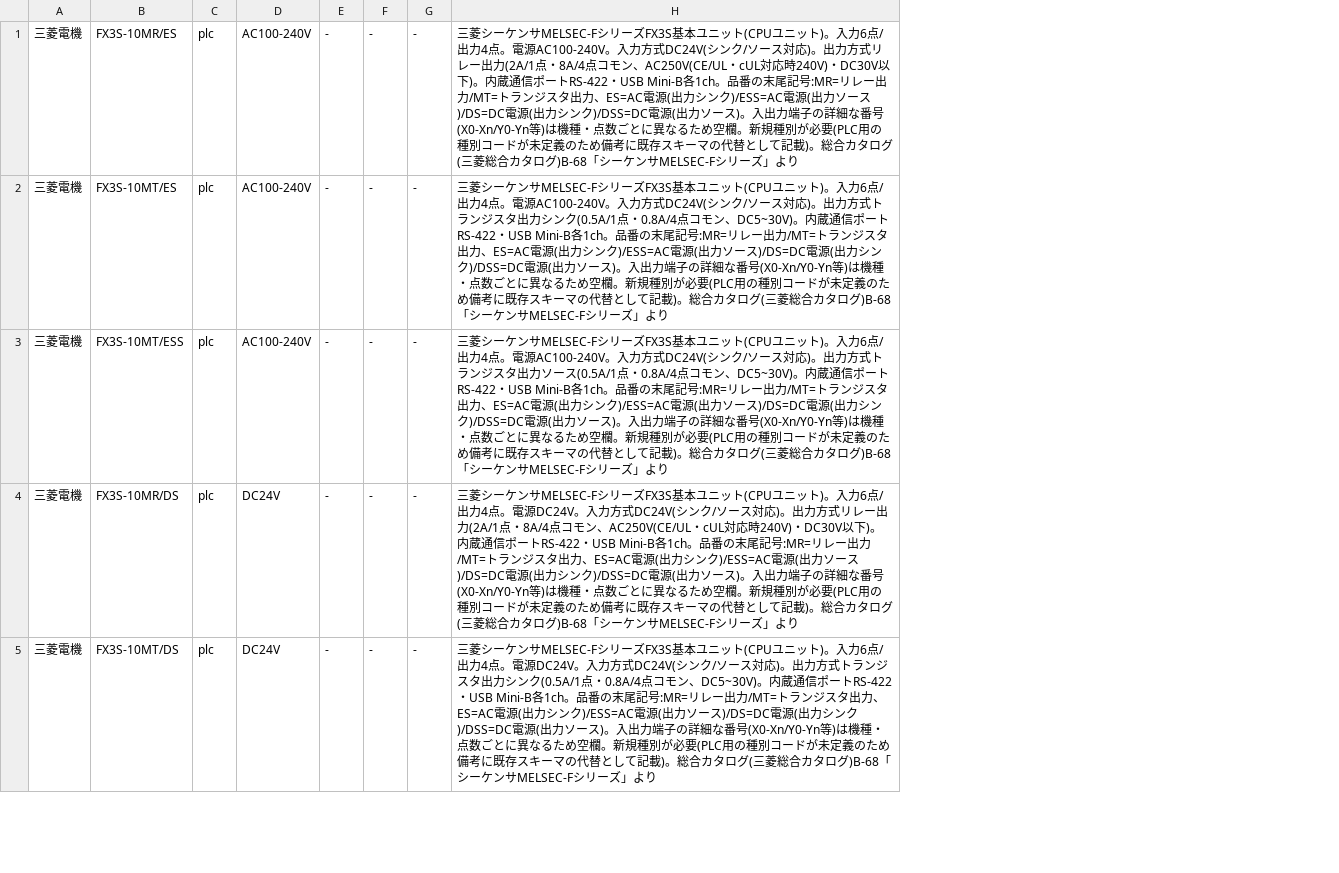
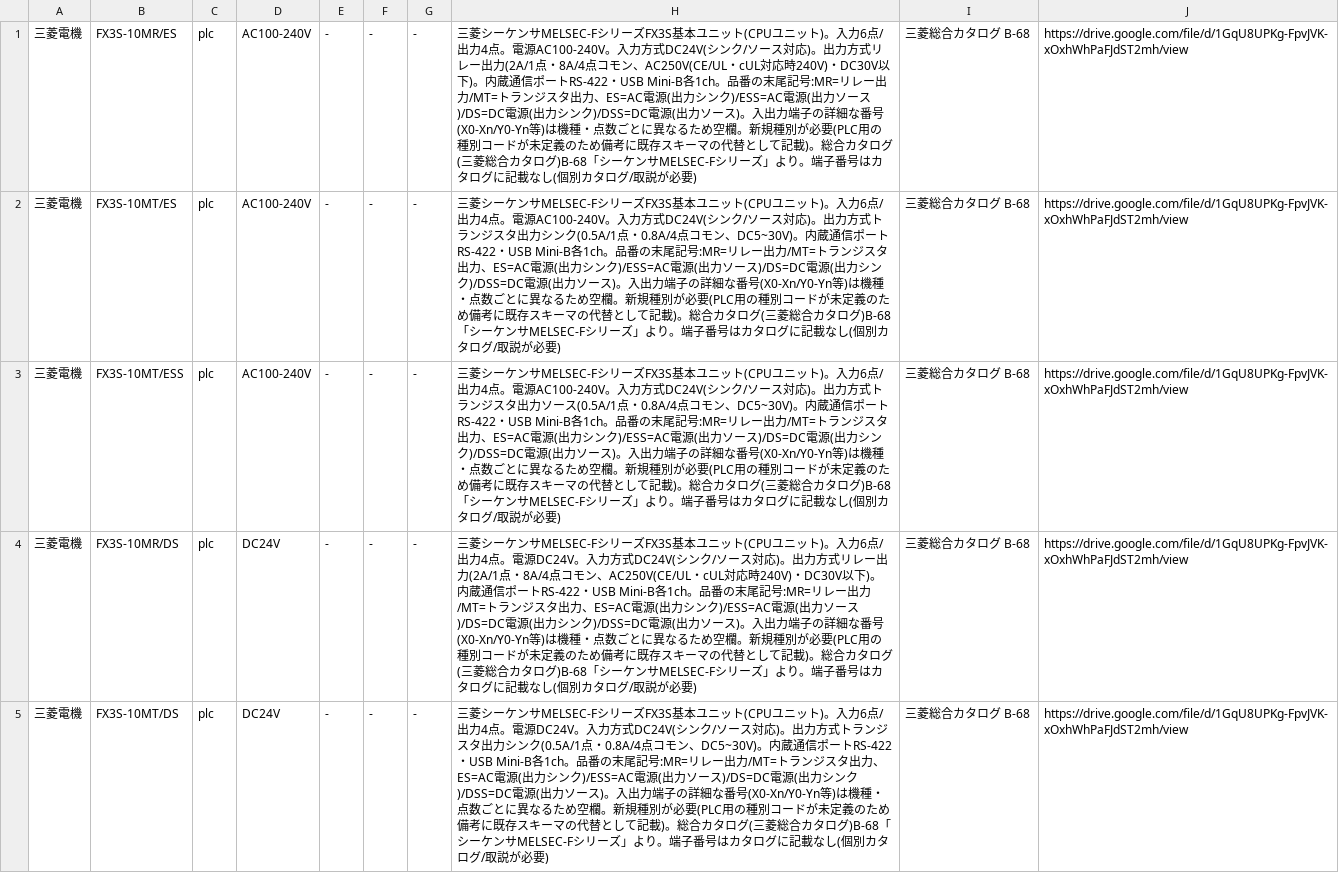
Before and after one commit to youichi558-collab/special-spoon, a CSV file: electrical_cad_v3/ecad_v3/catalog_pending/mitsubishi_plc_batch1.csv, drawn as a sheet; only a part is shown; removed rows and columns are numbered as before the commit, all else as after; the diff names each change by its address in the sheet, - before the commit and + after, or states it on an @@ line.

```diff
--- a/electrical_cad_v3/ecad_v3/catalog_pending/mitsubishi_plc_batch1.csv
+++ b/electrical_cad_v3/ecad_v3/catalog_pending/mitsubishi_plc_batch1.csv
-column H, rows 1-5: 三菱シーケンサMELSEC-FシリーズFX3S基本ユニット(CPUユニット)。入力6点/出力4点。電源AC100-240V。入力方式DC24V(シンク/ソース対応)。出力方式リレー出力(2A/1点・8A/4点コモン、AC250V(CE/UL・cUL対応時240V)・DC30V以下)。内蔵通信ポートRS-422・USB Mini-B各1ch。品番の末尾記号:MR=リレー出力/MT=トランジスタ出力、ES=AC電源(出力シンク)/ESS=AC電源(出力ソース)/DS=DC電源(出力シンク)/DSS=DC電源(出力ソース)。入出力端子の詳細な番号(X0-Xn/Y0-Yn等)は機種・点数ごとに異なるため空欄。新規種別が必要(PLC用の種別コードが未定義のため備考に既存スキーマの代替として記載)。総合カタログ(三菱総合カタログ)B-68「シーケンサMELSEC-Fシリーズ」より | 三菱シーケンサMELSEC-FシリーズFX3S基本ユニット(CPUユニット)。入力6点/出力4点。電源AC100-240V。入力方式DC24V(シンク/ソース対応)。出力方式トランジスタ出力シンク(0.5A/1点・0.8A/4点コモン、DC5~30V)。内蔵通信ポートRS-422・USB Mini-B各1ch。品番の末尾記号:MR=リレー出力/MT=トランジスタ出力、ES=AC電源(出力シンク)/ESS=AC電源(出力ソース)/DS=DC電源(出力シンク)/DSS=DC電源(出力ソース)。入出力端子の詳細な番号(X0-Xn/Y0-Yn等)は機種・点数ごとに異なるため空欄。新規種別が必要(PLC用の種別コードが未定義のため備考に既存スキーマの代替として記載)。総合カタログ(三菱総合カタログ)B-68「シーケンサMELSEC-Fシリーズ」より | 三菱シーケンサMELSEC-FシリーズFX3S基本ユニット(CPUユニット)。入力6点/出力4点。電源AC100-240V。入力方式DC24V(シンク/ソース対応)。出力方式トランジスタ出力ソース(0.5A/1点・0.8A/4点コモン、DC5~30V)。内蔵通信ポートRS-422・USB Mini-B各1ch。品番の末尾記号:MR=リレー出力/MT=トランジスタ出力、ES=AC電源(出力シンク)/ESS=AC電源(出力ソース)/DS=DC電源(出力シンク)/DSS=DC電源(出力ソース)。入出力端子の詳細な番号(X0-Xn/Y0-Yn等)は機種・点数ごとに異なるため空欄。新規種別が必要(PLC用の種別コードが未定義のため備考に既存スキーマの代替として記載)。総合カタログ(三菱総合カタログ)B-68「シーケンサMELSEC-Fシリーズ」より | 三菱シーケンサMELSEC-FシリーズFX3S基本ユニット(CPUユニット)。入力6点/出力4点。電源DC24V。入力方式DC24V(シンク/ソース対応)。出力方式リレー出力(2A/1点・8A/4点コモン、AC250V(CE/UL・cUL対応時240V)・DC30V以下)。内蔵通信ポートRS-422・USB Mini-B各1ch。品番の末尾記号:MR=リレー出力/MT=トランジスタ出力、ES=AC電源(出力シンク)/ESS=AC電源(出力ソース)/DS=DC電源(出力シンク)/DSS=DC電源(出力ソース)。入出力端子の詳細な番号(X0-Xn/Y0-Yn等)は機種・点数ごとに異なるため空欄。新規種別が必要(PLC用の種別コードが未定義のため備考に既存スキーマの代替として記載)。総合カタログ(三菱総合カタログ)B-68「シーケンサMELSEC-Fシリーズ」より | 三菱シーケンサMELSEC-FシリーズFX3S基本ユニット(CPUユニット)。入力6点/出力4点。電源DC24V。入力方式DC24V(シンク/ソース対応)。出力方式トランジスタ出力シンク(0.5A/1点・0.8A/4点コモン、DC5~30V)。内蔵通信ポートRS-422・USB Mini-B各1ch。品番の末尾記号:MR=リレー出力/MT=トランジスタ出力、ES=AC電源(出力シンク)/ESS=AC電源(出力ソース)/DS=DC電源(出力シンク)/DSS=DC電源(出力ソース)。入出力端子の詳細な番号(X0-Xn/Y0-Yn等)は機種・点数ごとに異なるため空欄。新規種別が必要(PLC用の種別コードが未定義のため備考に既存スキーマの代替として記載)。総合カタログ(三菱総合カタログ)B-68「シーケンサMELSEC-Fシリーズ」より
+column H, rows 1-5: 三菱シーケンサMELSEC-FシリーズFX3S基本ユニット(CPUユニット)。入力6点/出力4点。電源AC100-240V。入力方式DC24V(シンク/ソース対応)。出力方式リレー出力(2A/1点・8A/4点コモン、AC250V(CE/UL・cUL対応時240V)・DC30V以下)。内蔵通信ポートRS-422・USB Mini-B各1ch。品番の末尾記号:MR=リレー出力/MT=トランジスタ出力、ES=AC電源(出力シンク)/ESS=AC電源(出力ソース)/DS=DC電源(出力シンク)/DSS=DC電源(出力ソース)。入出力端子の詳細な番号(X0-Xn/Y0-Yn等)は機種・点数ごとに異なるため空欄。新規種別が必要(PLC用の種別コードが未定義のため備考に既存スキーマの代替として記載)。総合カタログ(三菱総合カタログ)B-68「シーケンサMELSEC-Fシリーズ」より。端子番号はカタログに記載なし(個別カタログ/取説が必要) | 三菱シーケンサMELSEC-FシリーズFX3S基本ユニット(CPUユニット)。入力6点/出力4点。電源AC100-240V。入力方式DC24V(シンク/ソース対応)。出力方式トランジスタ出力シンク(0.5A/1点・0.8A/4点コモン、DC5~30V)。内蔵通信ポートRS-422・USB Mini-B各1ch。品番の末尾記号:MR=リレー出力/MT=トランジスタ出力、ES=AC電源(出力シンク)/ESS=AC電源(出力ソース)/DS=DC電源(出力シンク)/DSS=DC電源(出力ソース)。入出力端子の詳細な番号(X0-Xn/Y0-Yn等)は機種・点数ごとに異なるため空欄。新規種別が必要(PLC用の種別コードが未定義のため備考に既存スキーマの代替として記載)。総合カタログ(三菱総合カタログ)B-68「シーケンサMELSEC-Fシリーズ」より。端子番号はカタログに記載なし(個別カタログ/取説が必要) | 三菱シーケンサMELSEC-FシリーズFX3S基本ユニット(CPUユニット)。入力6点/出力4点。電源AC100-240V。入力方式DC24V(シンク/ソース対応)。出力方式トランジスタ出力ソース(0.5A/1点・0.8A/4点コモン、DC5~30V)。内蔵通信ポートRS-422・USB Mini-B各1ch。品番の末尾記号:MR=リレー出力/MT=トランジスタ出力、ES=AC電源(出力シンク)/ESS=AC電源(出力ソース)/DS=DC電源(出力シンク)/DSS=DC電源(出力ソース)。入出力端子の詳細な番号(X0-Xn/Y0-Yn等)は機種・点数ごとに異なるため空欄。新規種別が必要(PLC用の種別コードが未定義のため備考に既存スキーマの代替として記載)。総合カタログ(三菱総合カタログ)B-68「シーケンサMELSEC-Fシリーズ」より。端子番号はカタログに記載なし(個別カタログ/取説が必要) | 三菱シーケンサMELSEC-FシリーズFX3S基本ユニット(CPUユニット)。入力6点/出力4点。電源DC24V。入力方式DC24V(シンク/ソース対応)。出力方式リレー出力(2A/1点・8A/4点コモン、AC250V(CE/UL・cUL対応時240V)・DC30V以下)。内蔵通信ポートRS-422・USB Mini-B各1ch。品番の末尾記号:MR=リレー出力/MT=トランジスタ出力、ES=AC電源(出力シンク)/ESS=AC電源(出力ソース)/DS=DC電源(出力シンク)/DSS=DC電源(出力ソース)。入出力端子の詳細な番号(X0-Xn/Y0-Yn等)は機種・点数ごとに異なるため空欄。新規種別が必要(PLC用の種別コードが未定義のため備考に既存スキーマの代替として記載)。総合カタログ(三菱総合カタログ)B-68「シーケンサMELSEC-Fシリーズ」より。端子番号はカタログに記載なし(個別カタログ/取説が必要) | 三菱シーケンサMELSEC-FシリーズFX3S基本ユニット(CPUユニット)。入力6点/出力4点。電源DC24V。入力方式DC24V(シンク/ソース対応)。出力方式トランジスタ出力シンク(0.5A/1点・0.8A/4点コモン、DC5~30V)。内蔵通信ポートRS-422・USB Mini-B各1ch。品番の末尾記号:MR=リレー出力/MT=トランジスタ出力、ES=AC電源(出力シンク)/ESS=AC電源(出力ソース)/DS=DC電源(出力シンク)/DSS=DC電源(出力ソース)。入出力端子の詳細な番号(X0-Xn/Y0-Yn等)は機種・点数ごとに異なるため空欄。新規種別が必要(PLC用の種別コードが未定義のため備考に既存スキーマの代替として記載)。総合カタログ(三菱総合カタログ)B-68「シーケンサMELSEC-Fシリーズ」より。端子番号はカタログに記載なし(個別カタログ/取説が必要)
+column I, rows 1-5: all 三菱総合カタログ B-68
+column J, rows 1-5: all https://drive.google.com/file/d/1GqU8UPKg-FpvJVK-xOxhWhPaFJdST2mh/view
```
Also changed, not shown: electrical_cad_v3/ecad_v3/catalog_pending/keyence_kv_plc_batch1.csv, electrical_cad_v3/ecad_v3/catalog_pending/mitsubishi_mc_batch2.csv, 32 other files.
